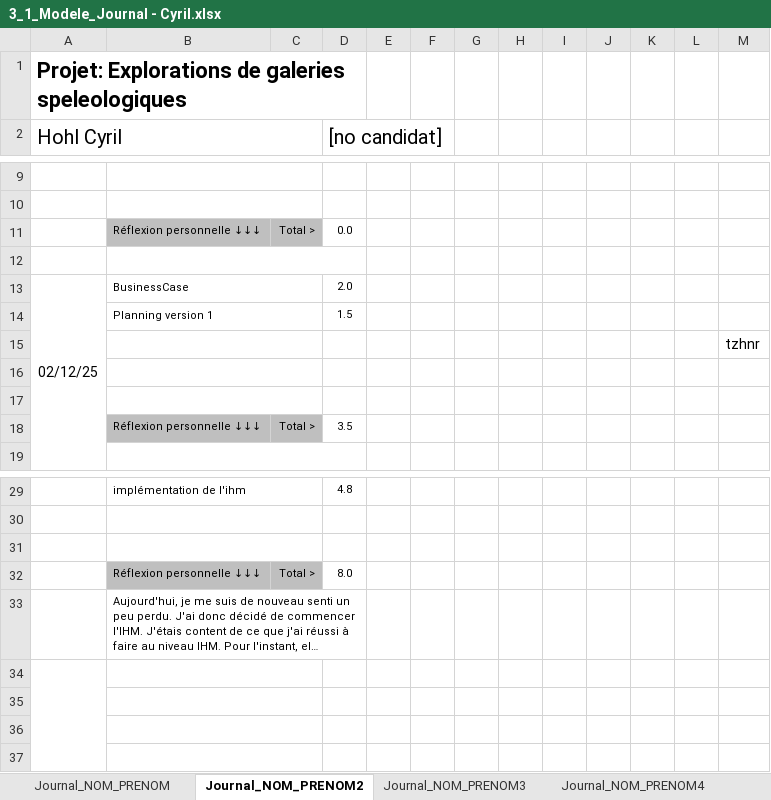
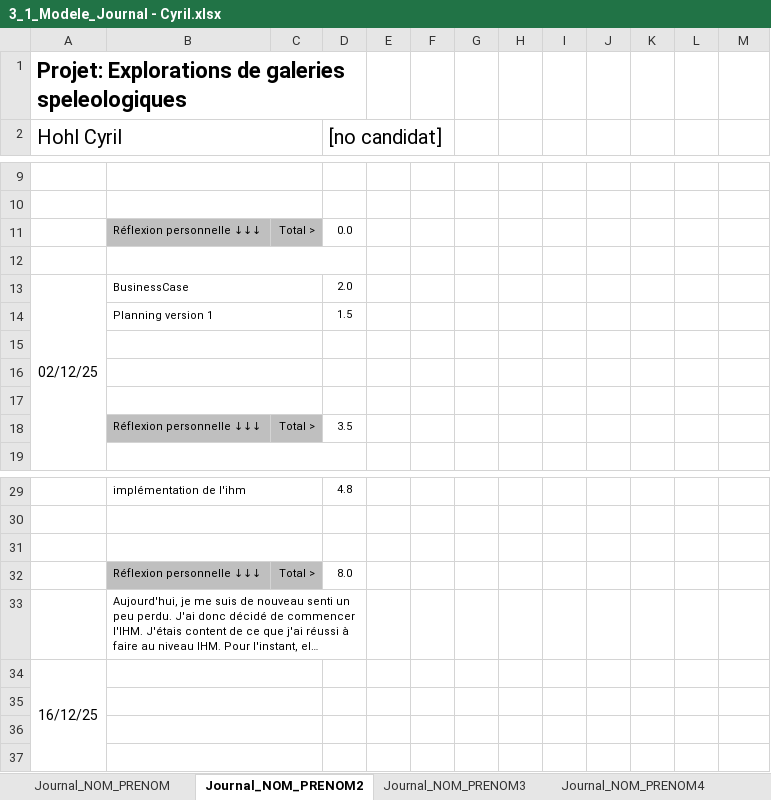
Before and after one commit to bardy-maxime-emf/Explorations-de-galeries-speleologiques, an Excel workbook: documentation/3_1_Modele_Journal - Cyril.xlsx, sheet Journal_NOM_PRENOM2, drawn as a sheet; only a part is shown, gaps mark what is left out; long unchanged cells end in …; values as stored, in another font and other column widths than the file's, no borders; conditional formats not drawn; the diff names each change by its address in the sheet, - before the commit and + after, or states it on an @@ line.

Commit message:
Documentation et journal

```diff
--- a/documentation/3_1_Modele_Journal - Cyril.xlsx (sheet Journal_NOM_PRENOM2)
+++ b/documentation/3_1_Modele_Journal - Cyril.xlsx (sheet Journal_NOM_PRENOM2)
-M15: tzhnr
+M15: (empty)
-A34 (Hohl Cyril): (empty)
+A34 (Hohl Cyril): 16/12/25
```
Also changed, not shown: 1 other file.
